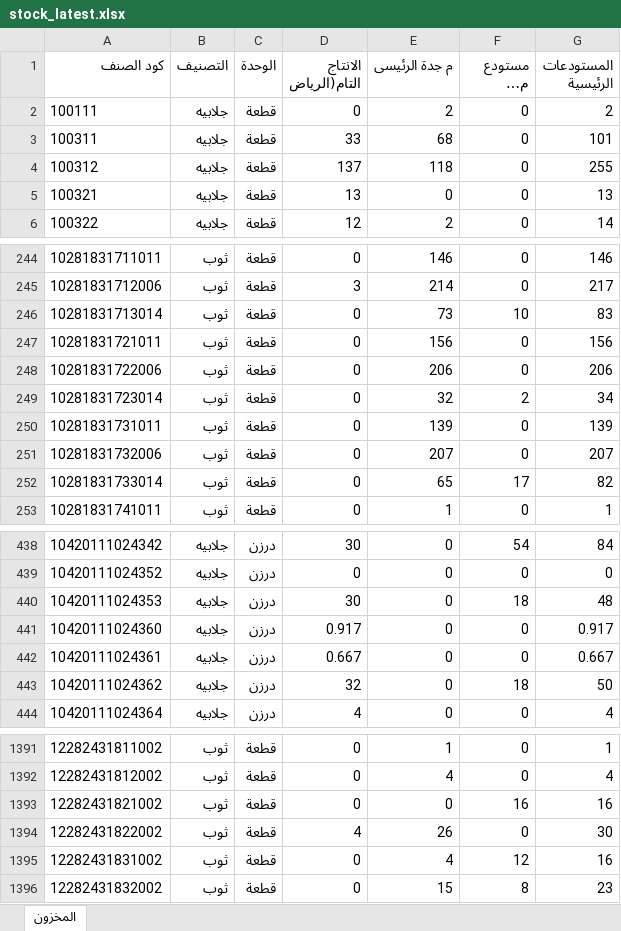
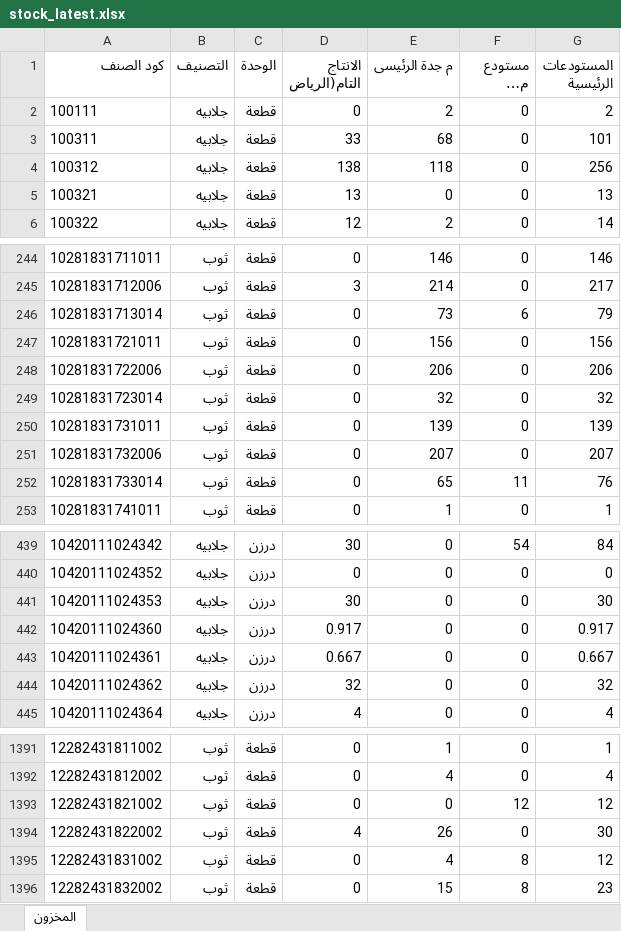
Before and after one commit to hassaneslam1646-svg/ikaf-catalog, an Excel workbook: build/stock_latest.xlsx, sheet المخزون, drawn as a sheet; only a part is shown, gaps mark what is left out; long unchanged cells end in …; values as stored, in another font and other column widths than the file's, no borders; addresses are those after the commit; the diff covers the shown part only; the diff names each change by its address in the sheet, - before the commit and + after, or states it on an @@ line.

```diff
--- a/build/stock_latest.xlsx (sheet المخزون)
+++ b/build/stock_latest.xlsx (sheet المخزون)
-D4 (الانتاج التام(الرياض): 137
+D4 (الانتاج التام(الرياض): 138
-G4 (المستودعات الرئيسية): 255
+G4 (المستودعات الرئيسية): 256
-F246 (مستودع مكة المكرمة): 10
+F246 (مستودع مكة المكرمة): 6
-G246 (المستودعات الرئيسية): 83
+G246 (المستودعات الرئيسية): 79
-F249 (مستودع مكة المكرمة): 2
+F249 (مستودع مكة المكرمة): 0
-G249 (المستودعات الرئيسية): 34
+G249 (المستودعات الرئيسية): 32
-F252 (مستودع مكة المكرمة): 17
+F252 (مستودع مكة المكرمة): 11
-G252 (المستودعات الرئيسية): 82
+G252 (المستودعات الرئيسية): 76
-F441 (مستودع مكة المكرمة): 18
+F441 (مستودع مكة المكرمة): 0
-G441 (المستودعات الرئيسية): 48
+G441 (المستودعات الرئيسية): 30
-F444 (مستودع مكة المكرمة): 18
+F444 (مستودع مكة المكرمة): 0
-G444 (المستودعات الرئيسية): 50
+G444 (المستودعات الرئيسية): 32
-F1393 (مستودع مكة المكرمة): 16
+F1393 (مستودع مكة المكرمة): 12
-G1393 (المستودعات الرئيسية): 16
+G1393 (المستودعات الرئيسية): 12
-F1395 (مستودع مكة المكرمة): 12
+F1395 (مستودع مكة المكرمة): 8
-G1395 (المستودعات الرئيسية): 16
+G1395 (المستودعات الرئيسية): 12
```
Also changed, not shown: 1 added row, 1 removed row and 63 edited cells elsewhere in this sheet, 3 other files.
